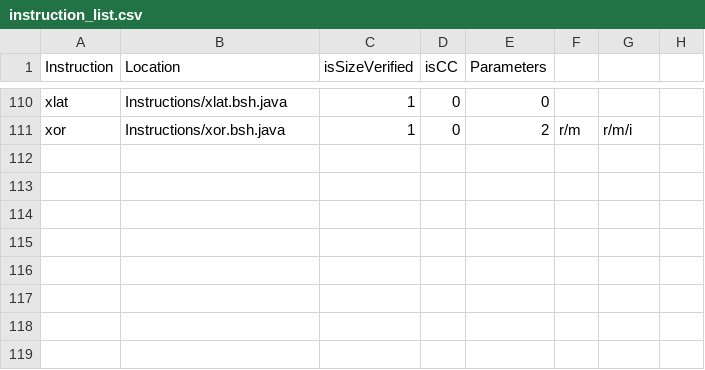
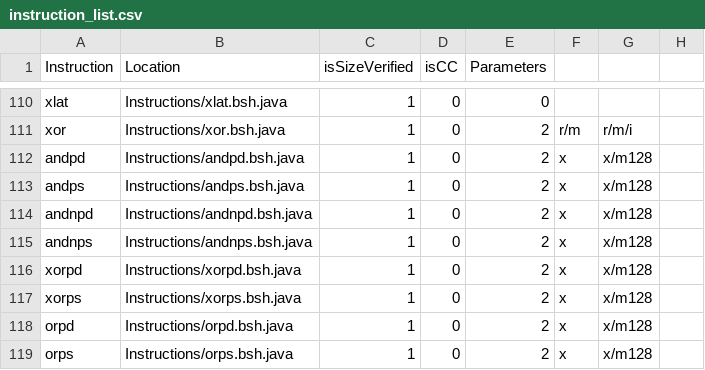
Before and after one commit to thejenigrace/thsst-calvis, a CSV file: Instructions/instruction_list.csv, drawn as a sheet; only a part is shown, gaps mark what is left out; the diff names each change by its address in the sheet, - before the commit and + after, or states it on an @@ line.

```diff
--- a/Instructions/instruction_list.csv
+++ b/Instructions/instruction_list.csv
+row 112: andpd | Instructions/andpd.bsh.java | 1 | 0 | 2 | x | x/m128
+row 113: andps | Instructions/andps.bsh.java | 1 | 0 | 2 | x | x/m128
+row 114: andnpd | Instructions/andnpd.bsh.java | 1 | 0 | 2 | x | x/m128
+row 115: andnps | Instructions/andnps.bsh.java | 1 | 0 | 2 | x | x/m128
+row 116: xorpd | Instructions/xorpd.bsh.java | 1 | 0 | 2 | x | x/m128
+row 117: xorps | Instructions/xorps.bsh.java | 1 | 0 | 2 | x | x/m128
+row 118: orpd | Instructions/orpd.bsh.java | 1 | 0 | 2 | x | x/m128
+row 119: orps | Instructions/orps.bsh.java | 1 | 0 | 2 | x | x/m128
```
Also changed, not shown: 9 other files.
